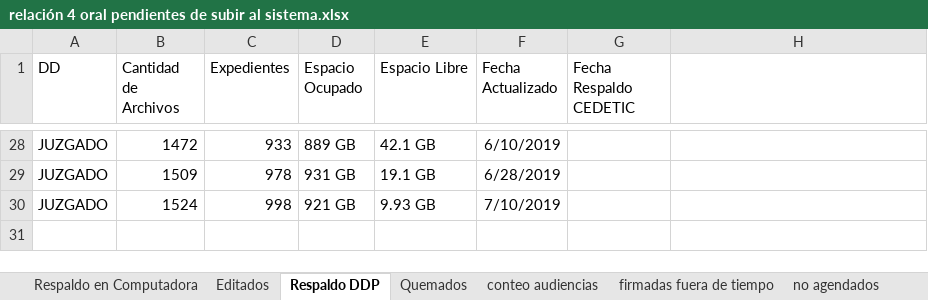
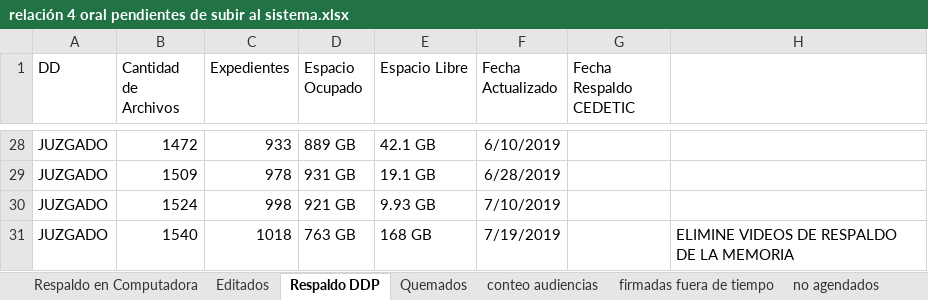
Before and after one commit to LugerJ/audiencias, an Excel workbook: relacion/relación 4 oral pendientes de subir al sistema.xlsx, sheet Respaldo DDP, drawn as a sheet; only a part is shown, gaps mark what is left out; values as stored, in another font and other column widths than the file's, no borders; the diff names each change by its address in the sheet, - before the commit and + after, or states it on an @@ line.

Commit message:
Respaldo del mes de julio del 2019
respaldo al dia 19/07/2019

```diff
--- a/relacion/relación 4 oral pendientes de subir al sistema.xlsx (sheet Respaldo DDP)
+++ b/relacion/relación 4 oral pendientes de subir al sistema.xlsx (sheet Respaldo DDP)
+row 31: JUZGADO | 1540 | 1018 | 763 GB | 168 GB | 7/19/2019 |  | ELIMINE VIDEOS DE RESPALDO DE LA MEMORIA
```
